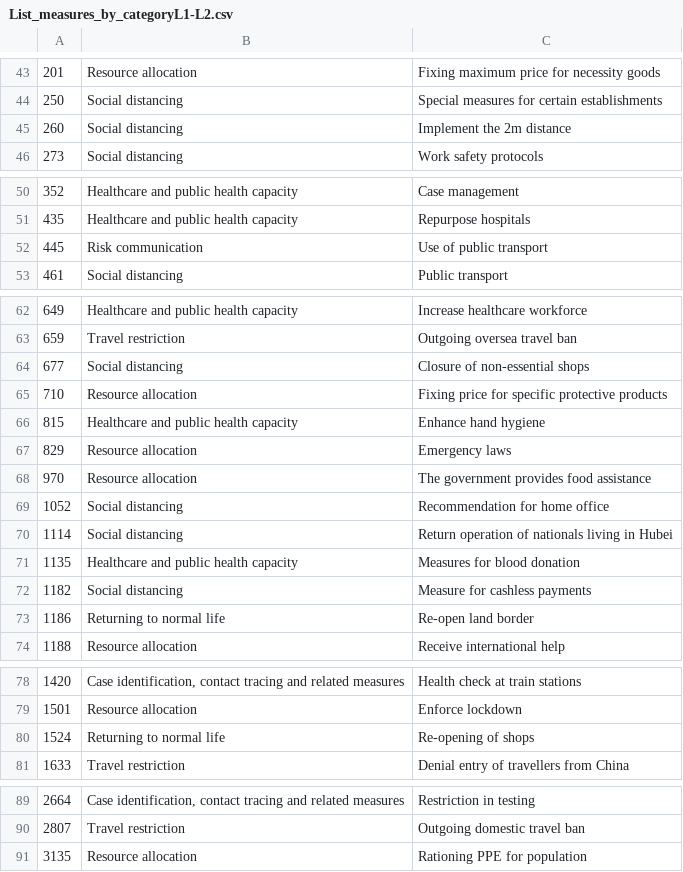
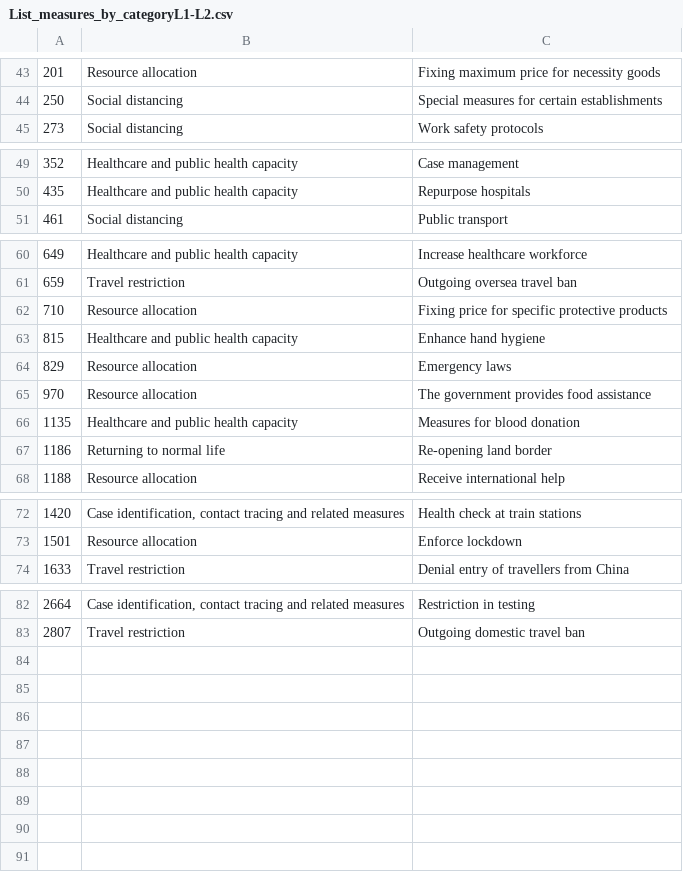
Before and after one commit to amel-github/covid19-interventionmeasures, a CSV file: List_measures_by_categoryL1-L2.csv, drawn as a sheet; only a part is shown, gaps mark what is left out; the diff covers the shown part only.

```diff
--- a/List_measures_by_categoryL1-L2.csv
+++ b/List_measures_by_categoryL1-L2.csv
@@ -44,3 +44,2 @@
 "250","Social distancing","Special measures for certain establishments"
-"260","Social distancing","Implement the 2m distance"
 "273","Social distancing","Work safety protocols"
@@ -51,3 +50,2 @@
 "435","Healthcare and public health capacity","Repurpose hospitals"
-"445","Risk communication","Use of public transport"
 "461","Social distancing","Public transport"
@@ -63,3 +61,2 @@
 "659","Travel restriction","Outgoing oversea travel ban"
-"677","Social distancing","Closure of non-essential shops"
 "710","Resource allocation","Fixing price for specific protective products"
@@ -68,7 +65,4 @@
 "970","Resource allocation","The government provides food assistance"
-"1052","Social distancing","Recommendation for home office"
-"1114","Social distancing","Return operation of nationals living in Hubei"
 "1135","Healthcare and public health capacity","Measures for blood donation"
-"1182","Social distancing","Measure for cashless payments"
-"1186","Returning to normal life","Re-open land border"
+"1186","Returning to normal life","Re-opening land border"
 "1188","Resource allocation","Receive international help"
@@ -79,3 +73,2 @@
 "1501","Resource allocation","Enforce lockdown"
-"1524","Returning to normal life","Re-opening of shops"
 "1633","Travel restriction","Denial entry of travellers from China"
@@ -90,2 +83 @@
 "2807","Travel restriction","Outgoing domestic travel ban"
-"3135","Resource allocation","Rationing PPE for population"
```
Also changed, not shown: 2 edited cells elsewhere in this file, List_measures_by_category_all.csv, 1 other file.
